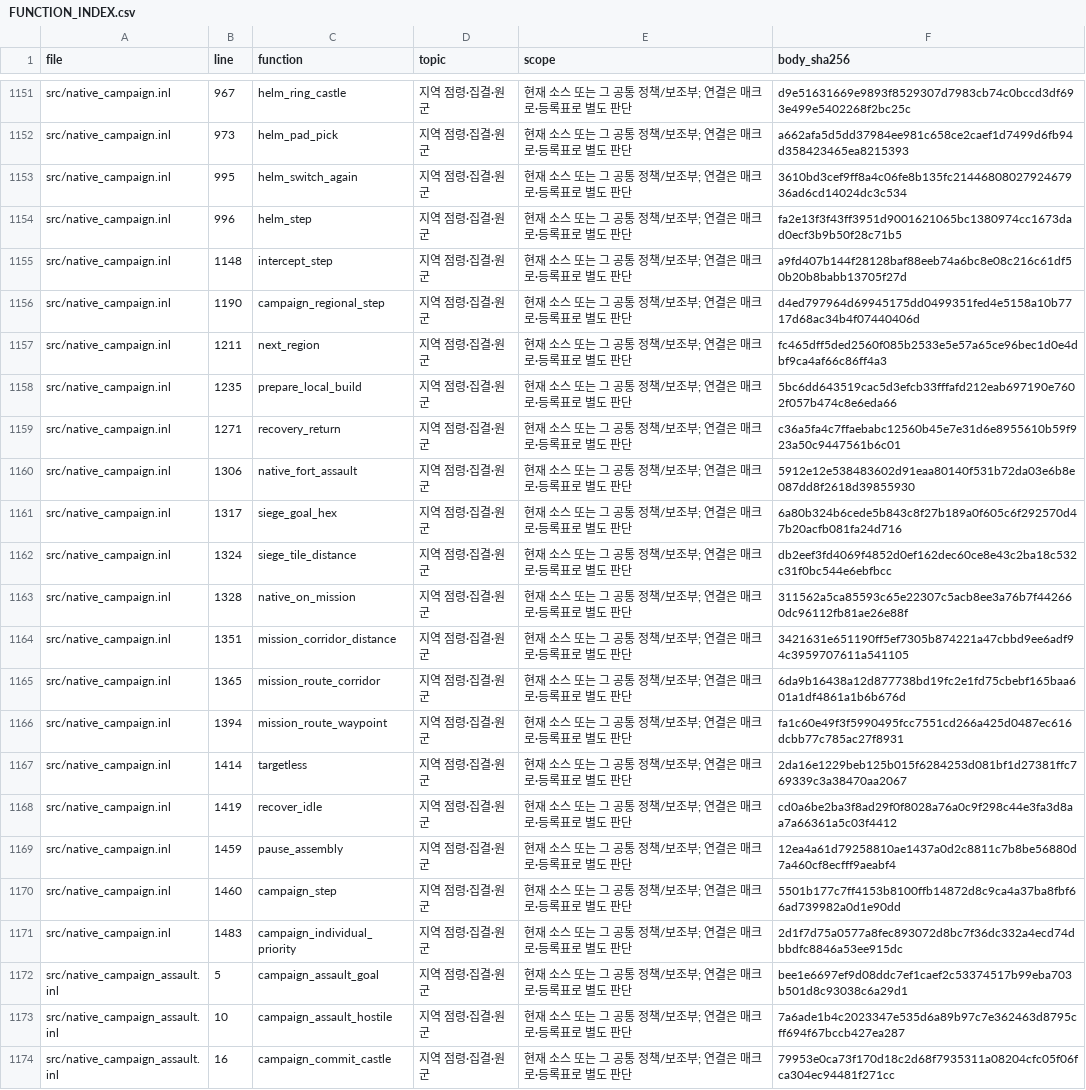
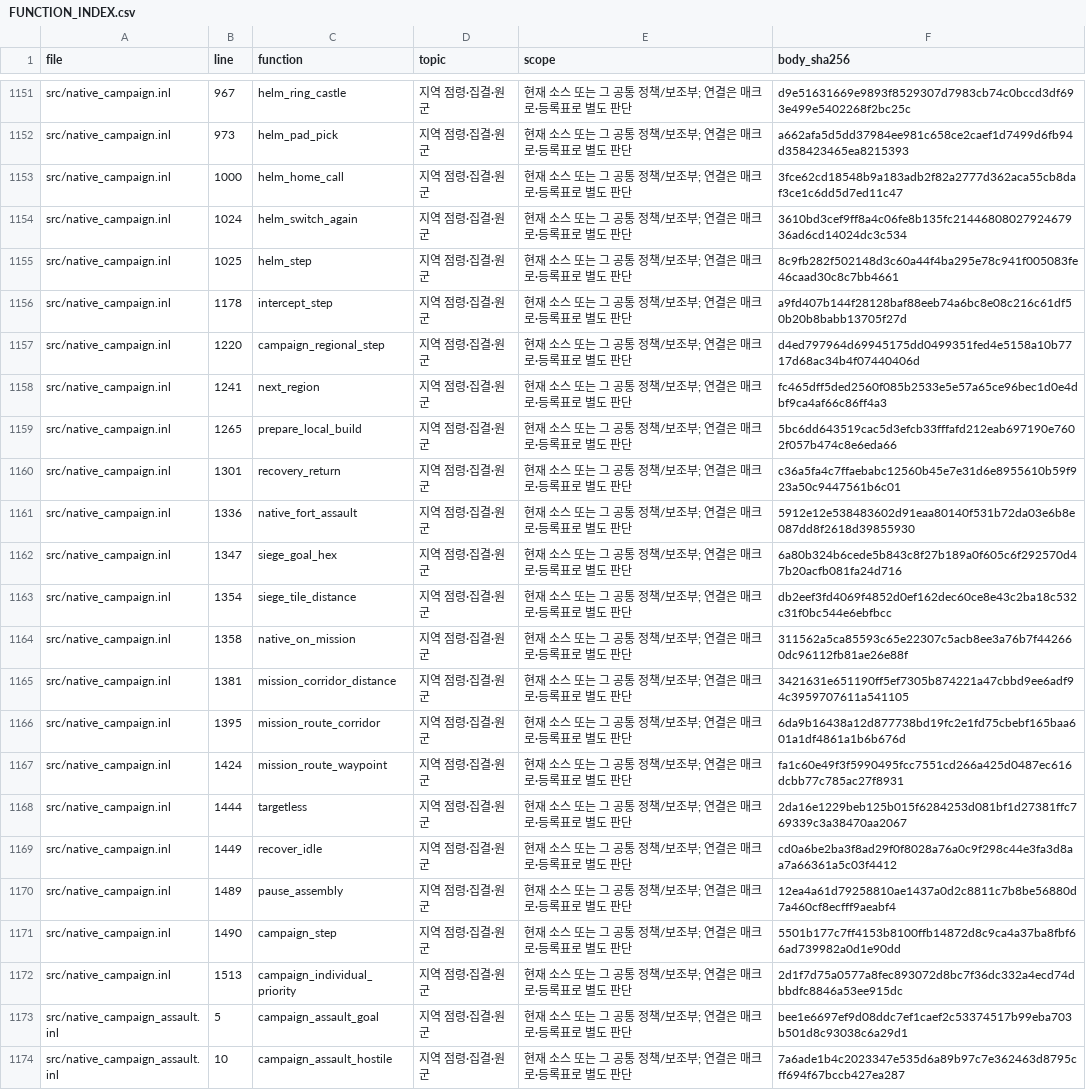
Before and after one commit to t3ferii/san14ce-ai-mod, a CSV file: development/FUNCTION_INDEX.csv, drawn as a sheet; only a part is shown, gaps mark what is left out; the shorter side is filled out with more unchanged rows; addresses are those after the commit; the diff names each change by its address in the sheet, - before the commit and + after, or states it on an @@ line.

```diff
--- a/development/FUNCTION_INDEX.csv
+++ b/development/FUNCTION_INDEX.csv
+row 1153: src/native_campaign.inl | 1000 | helm_home_call | 지역 점령·집결·원군 | 현재 소스 또는 그 공통 정책/보조부; 연결은 매크로·등록표로 별도 판단 | 3fce62cd18548b9a183adb2f82a2777d362aca55cb8daf3ce1c6dd5d7ed11c47
-B1154 (line): 995
+B1154 (line): 1024
-B1155 (line): 996
+B1155 (line): 1025
-F1155 (body_sha256): fa2e13f3f43ff3951d9001621065bc1380974cc1673dad0ecf3b9b50f28c71b5
+F1155 (body_sha256): 8c9fb282f502148d3c60a44f4ba295e78c941f005083fe46caad30c8c7bb4661
-B1156 (line): 1148
+B1156 (line): 1178
-B1157 (line): 1190
+B1157 (line): 1220
-B1158 (line): 1211
+B1158 (line): 1241
-B1159 (line): 1235
+B1159 (line): 1265
-B1160 (line): 1271
+B1160 (line): 1301
-B1161 (line): 1306
+B1161 (line): 1336
-B1162 (line): 1317
+B1162 (line): 1347
-B1163 (line): 1324
+B1163 (line): 1354
-B1164 (line): 1328
+B1164 (line): 1358
-B1165 (line): 1351
+B1165 (line): 1381
-B1166 (line): 1365
+B1166 (line): 1395
-B1167 (line): 1394
+B1167 (line): 1424
-B1168 (line): 1414
+B1168 (line): 1444
-B1169 (line): 1419
+B1169 (line): 1449
-B1170 (line): 1459
+B1170 (line): 1489
-B1171 (line): 1460
+B1171 (line): 1490
-B1172 (line): 1483
+B1172 (line): 1513
```
Also changed, not shown: 8 other files.
